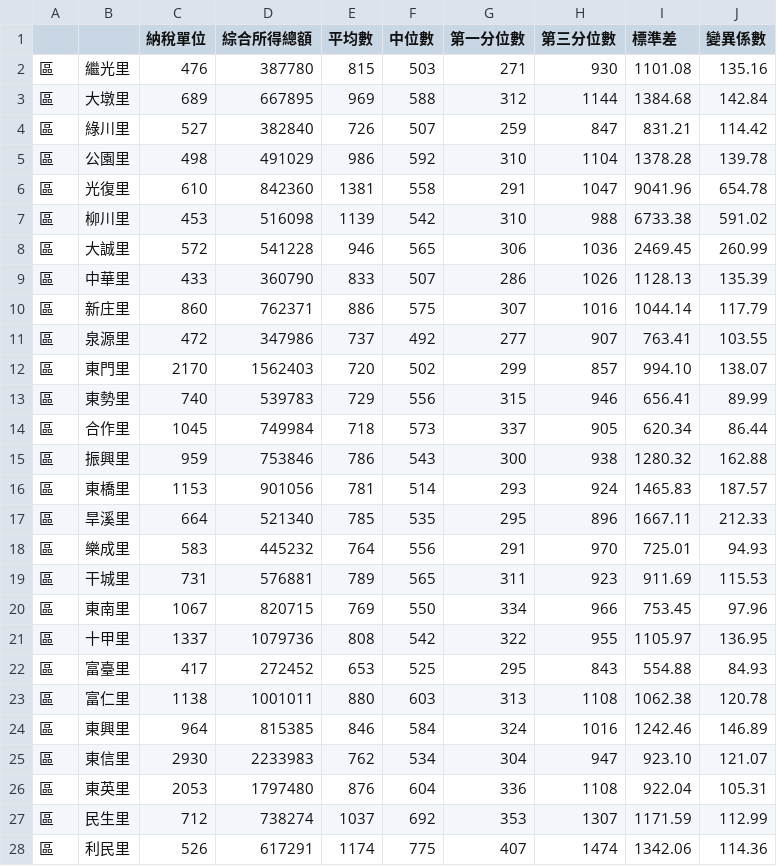
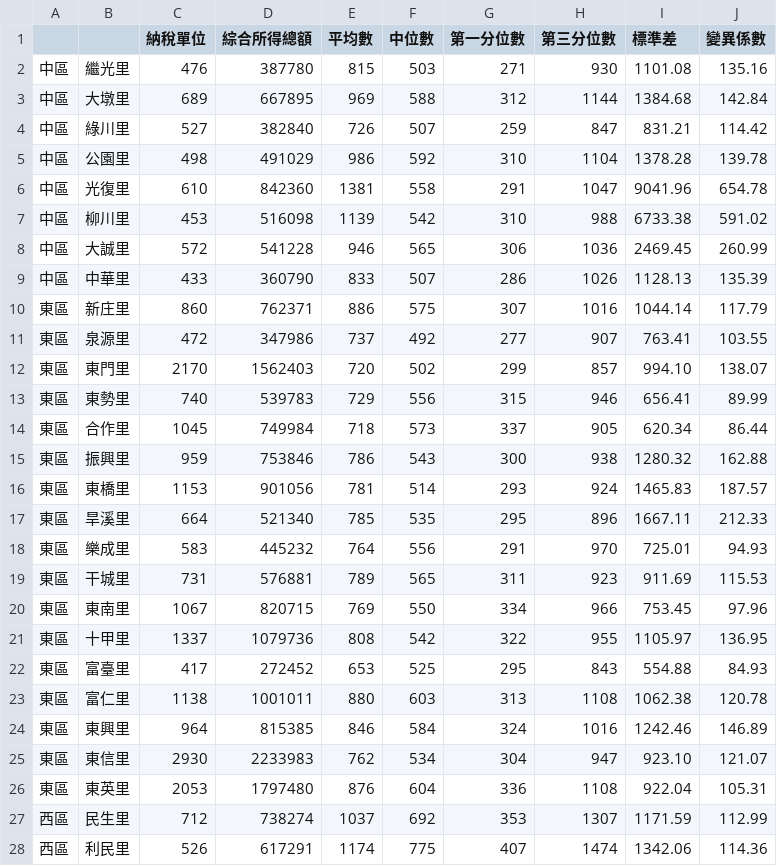
Before and after one commit to cicadatatw/taiwan-income-by-village, a CSV file: 2014/103_165-B.pdf.csv, drawn as a sheet; only a part is shown; the diff covers the shown part only.

```diff
--- a/2014/103_165-B.pdf.csv
+++ b/2014/103_165-B.pdf.csv
@@ -1,28 +1,28 @@
 "","",納稅單位,綜合所得總額,平均數,中位數,第一分位數,第三分位數,標準差,變異係數
-區,繼光里,476,387780,815,503,271,930,1101.08,135.16
-區,大墩里,689,667895,969,588,312,1144,1384.68,142.84
-區,綠川里,527,382840,726,507,259,847,831.21,114.42
-區,公園里,498,491029,986,592,310,1104,1378.28,139.78
-區,光復里,610,842360,1381,558,291,1047,9041.96,654.78
-區,柳川里,453,516098,1139,542,310,988,6733.38,591.02
-區,大誠里,572,541228,946,565,306,1036,2469.45,260.99
-區,中華里,433,360790,833,507,286,1026,1128.13,135.39
-區,新庄里,860,762371,886,575,307,1016,1044.14,117.79
-區,泉源里,472,347986,737,492,277,907,763.41,103.55
-區,東門里,2170,1562403,720,502,299,857,994.10,138.07
-區,東勢里,740,539783,729,556,315,946,656.41,89.99
-區,合作里,1045,749984,718,573,337,905,620.34,86.44
-區,振興里,959,753846,786,543,300,938,1280.32,162.88
-區,東橋里,1153,901056,781,514,293,924,1465.83,187.57
-區,旱溪里,664,521340,785,535,295,896,1667.11,212.33
-區,樂成里,583,445232,764,556,291,970,725.01,94.93
-區,干城里,731,576881,789,565,311,923,911.69,115.53
-區,東南里,1067,820715,769,550,334,966,753.45,97.96
-區,十甲里,1337,1079736,808,542,322,955,1105.97,136.95
-區,富臺里,417,272452,653,525,295,843,554.88,84.93
-區,富仁里,1138,1001011,880,603,313,1108,1062.38,120.78
-區,東興里,964,815385,846,584,324,1016,1242.46,146.89
-區,東信里,2930,2233983,762,534,304,947,923.10,121.07
-區,東英里,2053,1797480,876,604,336,1108,922.04,105.31
-區,民生里,712,738274,1037,692,353,1307,1171.59,112.99
-區,利民里,526,617291,1174,775,407,1474,1342.06,114.36
+中區,繼光里,476,387780,815,503,271,930,1101.08,135.16
+中區,大墩里,689,667895,969,588,312,1144,1384.68,142.84
+中區,綠川里,527,382840,726,507,259,847,831.21,114.42
+中區,公園里,498,491029,986,592,310,1104,1378.28,139.78
+中區,光復里,610,842360,1381,558,291,1047,9041.96,654.78
+中區,柳川里,453,516098,1139,542,310,988,6733.38,591.02
+中區,大誠里,572,541228,946,565,306,1036,2469.45,260.99
+中區,中華里,433,360790,833,507,286,1026,1128.13,135.39
+東區,新庄里,860,762371,886,575,307,1016,1044.14,117.79
+東區,泉源里,472,347986,737,492,277,907,763.41,103.55
+東區,東門里,2170,1562403,720,502,299,857,994.10,138.07
+東區,東勢里,740,539783,729,556,315,946,656.41,89.99
+東區,合作里,1045,749984,718,573,337,905,620.34,86.44
+東區,振興里,959,753846,786,543,300,938,1280.32,162.88
+東區,東橋里,1153,901056,781,514,293,924,1465.83,187.57
+東區,旱溪里,664,521340,785,535,295,896,1667.11,212.33
+東區,樂成里,583,445232,764,556,291,970,725.01,94.93
+東區,干城里,731,576881,789,565,311,923,911.69,115.53
+東區,東南里,1067,820715,769,550,334,966,753.45,97.96
+東區,十甲里,1337,1079736,808,542,322,955,1105.97,136.95
+東區,富臺里,417,272452,653,525,295,843,554.88,84.93
+東區,富仁里,1138,1001011,880,603,313,1108,1062.38,120.78
+東區,東興里,964,815385,846,584,324,1016,1242.46,146.89
+東區,東信里,2930,2233983,762,534,304,947,923.10,121.07
+東區,東英里,2053,1797480,876,604,336,1108,922.04,105.31
+西區,民生里,712,738274,1037,692,353,1307,1171.59,112.99
+西區,利民里,526,617291,1174,775,407,1474,1342.06,114.36
```
Also changed, not shown: 85 edited cells elsewhere in this file, 2014/103_165-D.pdf.csv, 2014/103_165-J.pdf.csv, 17 other files.
